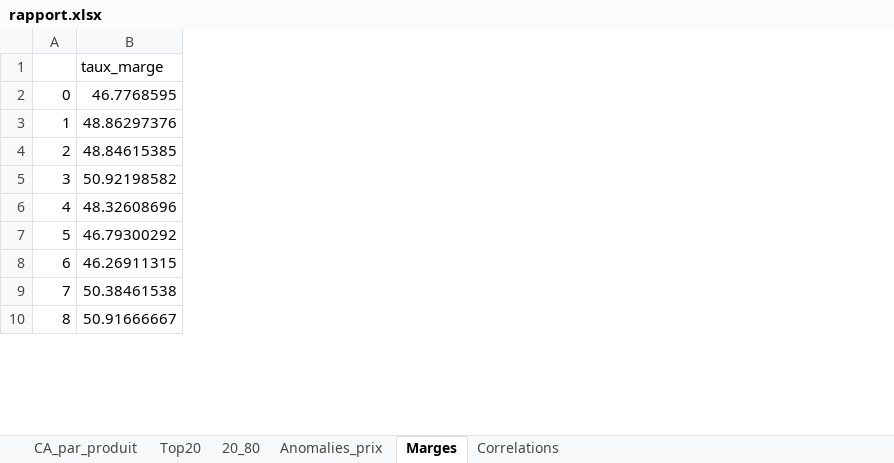
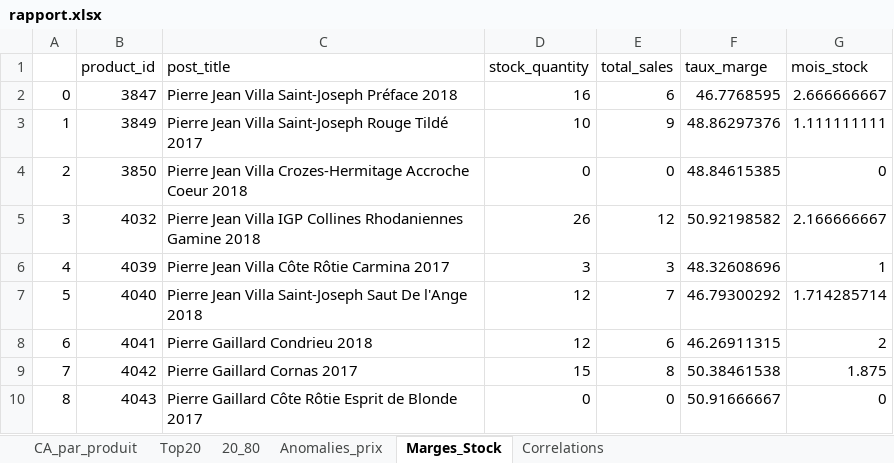
Before and after one commit to TinaSemashko/bottleneck, an Excel workbook: output/rapport.xlsx, sheet Marges_Stock, drawn as a sheet; only a part is shown; values as stored, in another font and other column widths than the file's, no borders; the diff names each change by its address in the sheet, - before the commit and + after, or states it on an @@ line.

```diff
--- a/output/rapport.xlsx (sheet Marges_Stock)
+++ b/output/rapport.xlsx (sheet Marges_Stock)
-sheet tab: Marges
+sheet tab: Marges_Stock
+column B (product_id), rows 2-10: 3847 | 3849 | 3850 | 4032 | 4039 | 4040 | 4041 | 4042 | 4043
+column C (post_title), rows 2-10: Pierre Jean Villa Saint-Joseph Préface 2018 | Pierre Jean Villa Saint-Joseph Rouge Tildé 2017 | Pierre Jean Villa Crozes-Hermitage Accroche Coeur 2018 | Pierre Jean Villa IGP Collines Rhodaniennes Gamine 2018 | Pierre Jean Villa Côte Rôtie Carmina 2017 | Pierre Jean Villa Saint-Joseph Saut De l'Ange 2018 | Pierre Gaillard Condrieu 2018 | Pierre Gaillard Cornas 2017 | Pierre Gaillard Côte Rôtie Esprit de Blonde 2017
+column D (stock_quantity), rows 2-10: 16 | 10 | 0 | 26 | 3 | 12 | 12 | 15 | 0
+column E (total_sales), rows 2-10: 6 | 9 | 0 | 12 | 3 | 7 | 6 | 8 | 0
+column G (mois_stock), rows 2-10: 2.666666667 | 1.111111111 | 0 | 2.166666667 | 1 | 1.714285714 | 2 | 1.875 | 0
```
Also changed, not shown: 6 other files.
